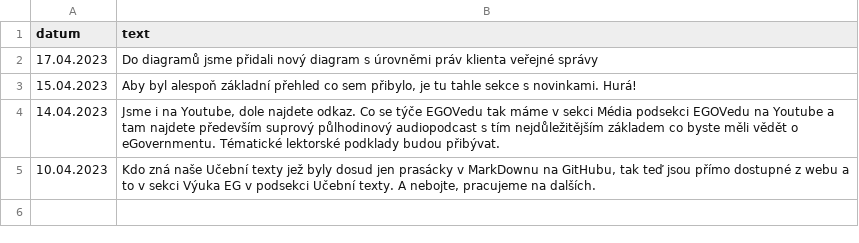
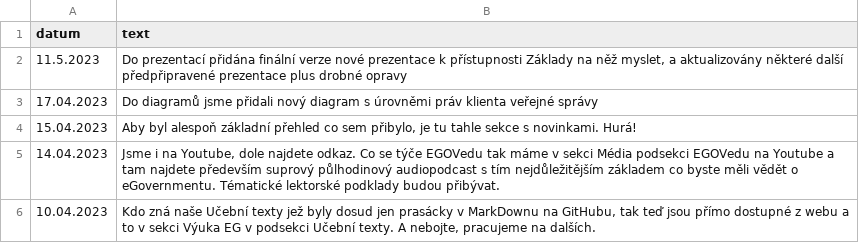
Before and after one commit to egdilna/egovedu, a TSV file: _data/novinky.tsv, drawn as a sheet.

```diff
--- a/_data/novinky.tsv
+++ b/_data/novinky.tsv
@@ -1,2 +1,3 @@
 datum	text
+11.5.2023	Do prezentací přidána finální verze nové prezentace k přístupnosti Základy na něž myslet, a aktualizovány některé další předpřipravené prezentace plus drobné opravy
 17.04.2023	Do diagramů jsme přidali nový diagram s úrovněmi práv klienta veřejné správy
```
Also changed, not shown: 1 other file.
